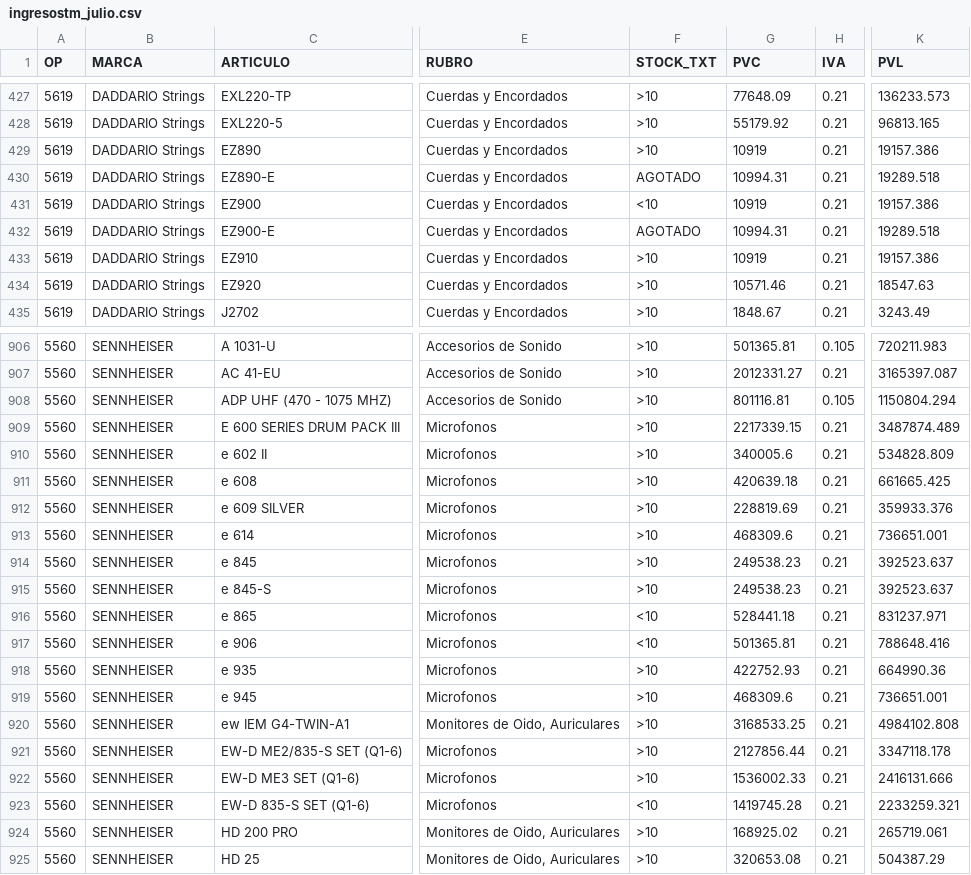
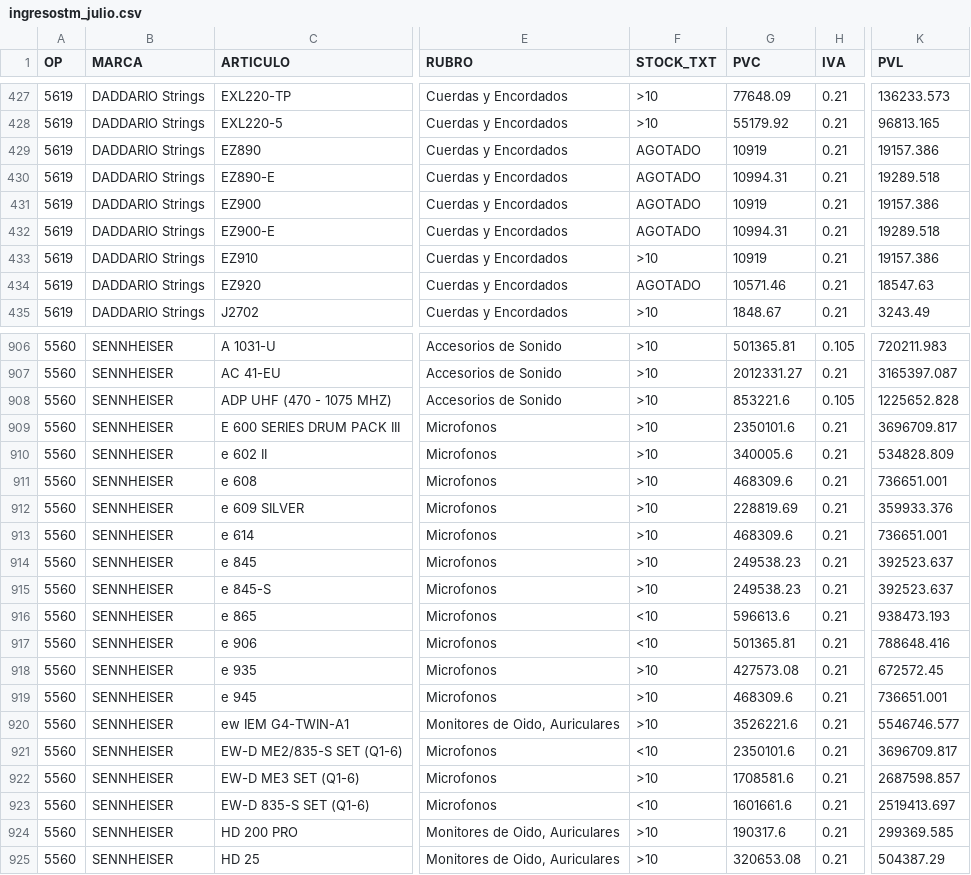
Before and after one commit to JConstenla12/tm-ingresos-novedades, a CSV file: ingresostm_julio.csv, drawn as a sheet; only a part is shown, gaps mark what is left out; the diff covers the shown part only; the diff names each change by its address in the sheet, - before the commit and + after, or states it on an @@ line.

```diff
--- a/ingresostm_julio.csv
+++ b/ingresostm_julio.csv
-F429 (STOCK_TXT): >10
+F429 (STOCK_TXT): AGOTADO
-F431 (STOCK_TXT): <10
+F431 (STOCK_TXT): AGOTADO
-F434 (STOCK_TXT): >10
+F434 (STOCK_TXT): AGOTADO
-G908 (PVC): 801116.81
+G908 (PVC): 853221.6
-K908 (PVL): 1150804.294
+K908 (PVL): 1225652.828
-G909 (PVC): 2217339.15
+G909 (PVC): 2350101.6
-K909 (PVL): 3487874.489
+K909 (PVL): 3696709.817
-G911 (PVC): 420639.18
+G911 (PVC): 468309.6
-K911 (PVL): 661665.425
+K911 (PVL): 736651.001
-G916 (PVC): 528441.18
+G916 (PVC): 596613.6
-K916 (PVL): 831237.971
+K916 (PVL): 938473.193
-G918 (PVC): 422752.93
+G918 (PVC): 427573.08
-K918 (PVL): 664990.36
+K918 (PVL): 672572.45
-G920 (PVC): 3168533.25
+G920 (PVC): 3526221.6
-K920 (PVL): 4984102.808
+K920 (PVL): 5546746.577
-F921 (STOCK_TXT): >10
+F921 (STOCK_TXT): <10
-G921 (PVC): 2127856.44
+G921 (PVC): 2350101.6
-K921 (PVL): 3347118.178
+K921 (PVL): 3696709.817
-G922 (PVC): 1536002.33
+G922 (PVC): 1708581.6
-K922 (PVL): 2416131.666
+K922 (PVL): 2687598.857
-G923 (PVC): 1419745.28
+G923 (PVC): 1601661.6
-K923 (PVL): 2233259.321
+K923 (PVL): 2519413.697
-G924 (PVC): 168925.02
+G924 (PVC): 190317.6
-K924 (PVL): 265719.061
+K924 (PVL): 299369.585
```
Also changed, not shown: 44 edited cells elsewhere in this file, ingresostm_junio.csv, 1 other file.
